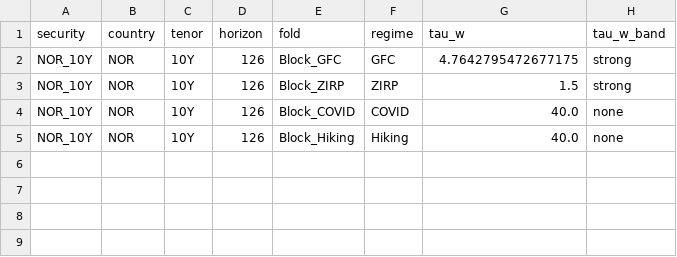
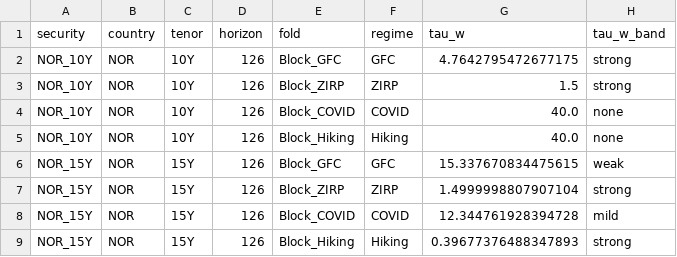
Before and after one commit to KAF-99/Thesis-repo, a CSV file: results/v5_nor/v5_blockcv_tau_L2_H126__Michelle.csv, drawn as a sheet; the diff names each change by its address in the sheet, - before the commit and + after, or states it on an @@ line.

```diff
--- a/results/v5_nor/v5_blockcv_tau_L2_H126__Michelle.csv
+++ b/results/v5_nor/v5_blockcv_tau_L2_H126__Michelle.csv
+row 6: NOR_15Y | NOR | 15Y | 126 | Block_GFC | GFC | 15.337670834475615 | weak
+row 7: NOR_15Y | NOR | 15Y | 126 | Block_ZIRP | ZIRP | 1.4999998807907104 | strong
+row 8: NOR_15Y | NOR | 15Y | 126 | Block_COVID | COVID | 12.344761928394728 | mild
+row 9: NOR_15Y | NOR | 15Y | 126 | Block_Hiking | Hiking | 0.39677376488347893 | strong
```
Also changed, not shown: results/v5_nor/v5_blockcv_L2_H126__Michelle.csv, 2 other files.
